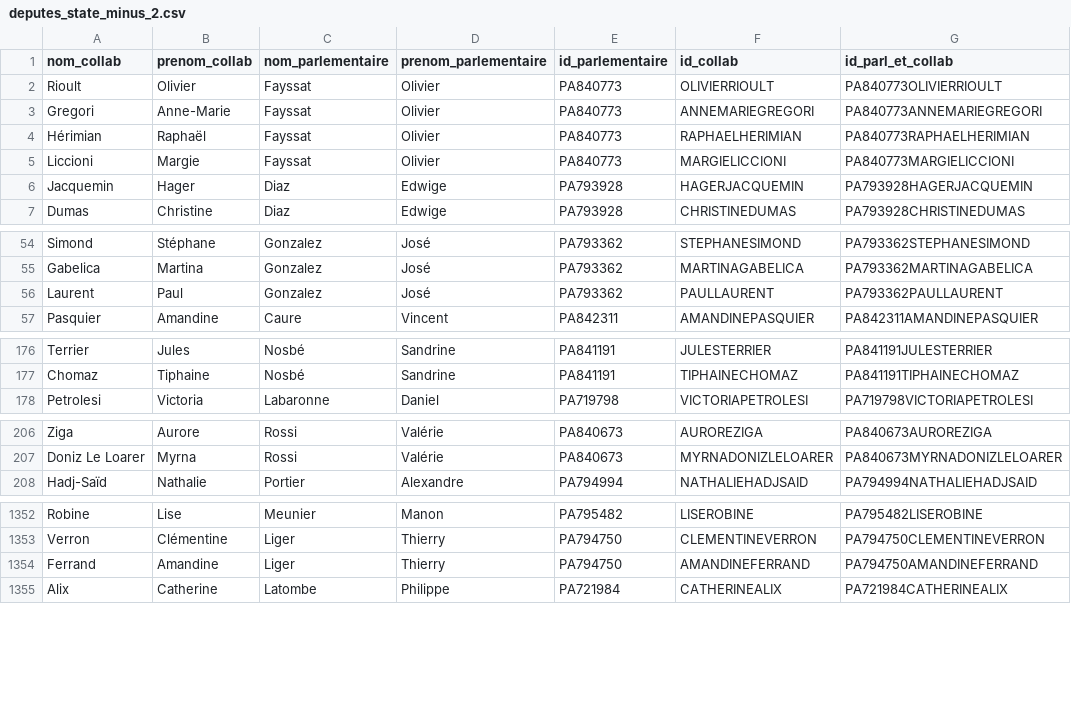
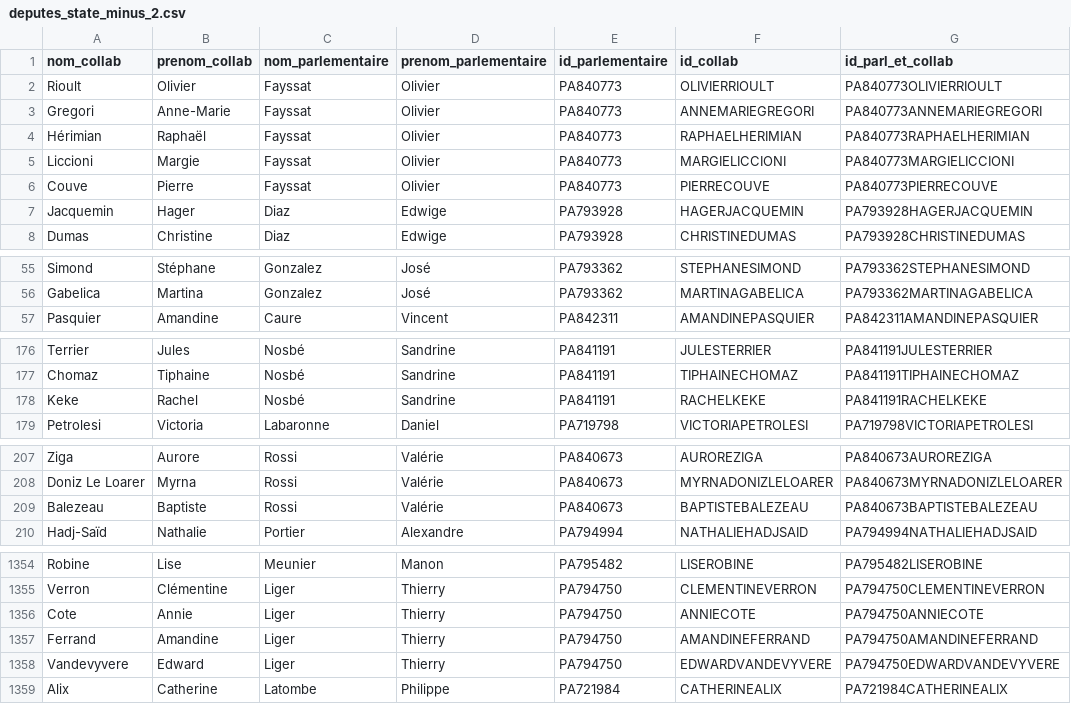
Before and after one commit to FrancoisMB/CollabBot, a CSV file: v4/deputes_state_minus_2.csv, drawn as a sheet; only a part is shown, gaps mark what is left out; the diff covers the shown part only.

Commit message:
python commit 2026-05-21 09:44:35

```diff
--- a/v4/deputes_state_minus_2.csv
+++ b/v4/deputes_state_minus_2.csv
@@ -5,2 +5,3 @@ Hérimian,Raphaël,Fayssat,Olivier,PA840773,RAPHAELHERIMIAN,PA840773RAPHAELHERIM
 Liccioni,Margie,Fayssat,Olivier,PA840773,MARGIELICCIONI,PA840773MARGIELICCIONI
+Couve,Pierre,Fayssat,Olivier,PA840773,PIERRECOUVE,PA840773PIERRECOUVE
 Jacquemin,Hager,Diaz,Edwige,PA793928,HAGERJACQUEMIN,PA793928HAGERJACQUEMIN
@@ -55,3 +56,2 @@ Simond,Stéphane,Gonzalez,José,PA793362,STEPHANESIMOND,PA793362STEPHANESIMOND
 Gabelica,Martina,Gonzalez,José,PA793362,MARTINAGABELICA,PA793362MARTINAGABELICA
-Laurent,Paul,Gonzalez,José,PA793362,PAULLAURENT,PA793362PAULLAURENT
 Pasquier,Amandine,Caure,Vincent,PA842311,AMANDINEPASQUIER,PA842311AMANDINEPASQUIER
@@ -177,2 +177,3 @@ Terrier,Jules,Nosbé,Sandrine,PA841191,JULESTERRIER,PA841191JULESTERRIER
 Chomaz,Tiphaine,Nosbé,Sandrine,PA841191,TIPHAINECHOMAZ,PA841191TIPHAINECHOMAZ
+Keke,Rachel,Nosbé,Sandrine,PA841191,RACHELKEKE,PA841191RACHELKEKE
 Petrolesi,Victoria,Labaronne,Daniel,PA719798,VICTORIAPETROLESI,PA719798VICTORIAPETROLESI
@@ -207,2 +208,3 @@ Ziga,Aurore,Rossi,Valérie,PA840673,AUROREZIGA,PA840673AUROREZIGA
 Doniz Le Loarer,Myrna,Rossi,Valérie,PA840673,MYRNADONIZLELOARER,PA840673MYRNADONIZLELOARER
+Balezeau,Baptiste,Rossi,Valérie,PA840673,BAPTISTEBALEZEAU,PA840673BAPTISTEBALEZEAU
 Hadj-Saïd,Nathalie,Portier,Alexandre,PA794994,NATHALIEHADJSAID,PA794994NATHALIEHADJSAID
@@ -1353,3 +1355,5 @@ Robine,Lise,Meunier,Manon,PA795482,LISEROBINE,PA795482LISEROBINE
 Verron,Clémentine,Liger,Thierry,PA794750,CLEMENTINEVERRON,PA794750CLEMENTINEVERRON
+Cote,Annie,Liger,Thierry,PA794750,ANNIECOTE,PA794750ANNIECOTE
 Ferrand,Amandine,Liger,Thierry,PA794750,AMANDINEFERRAND,PA794750AMANDINEFERRAND
+Vandevyvere,Edward,Liger,Thierry,PA794750,EDWARDVANDEVYVERE,PA794750EDWARDVANDEVYVERE
 Alix,Catherine,Latombe,Philippe,PA721984,CATHERINEALIX,PA721984CATHERINEALIX
```
Also changed, not shown: 6 added rows and 4 removed rows elsewhere in this file.
